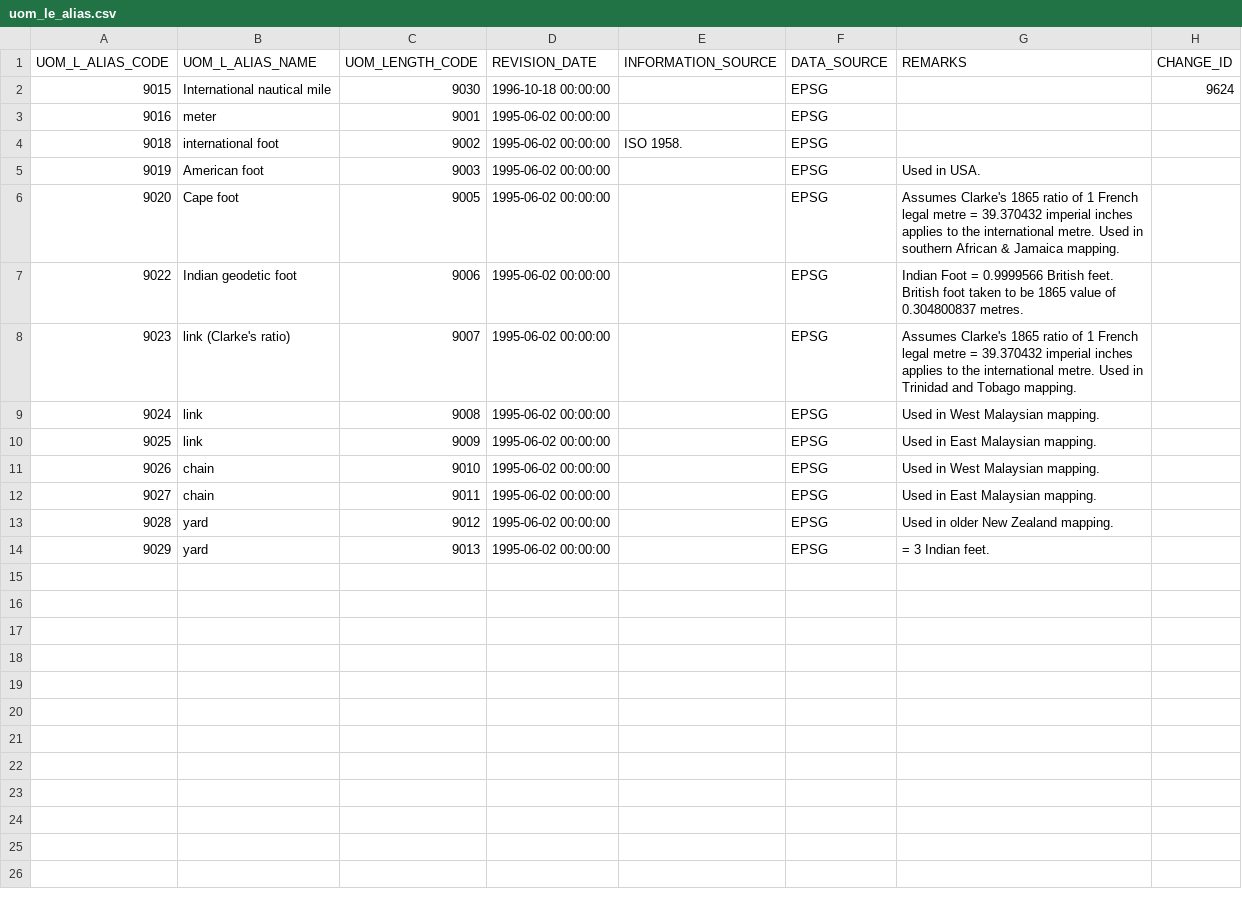
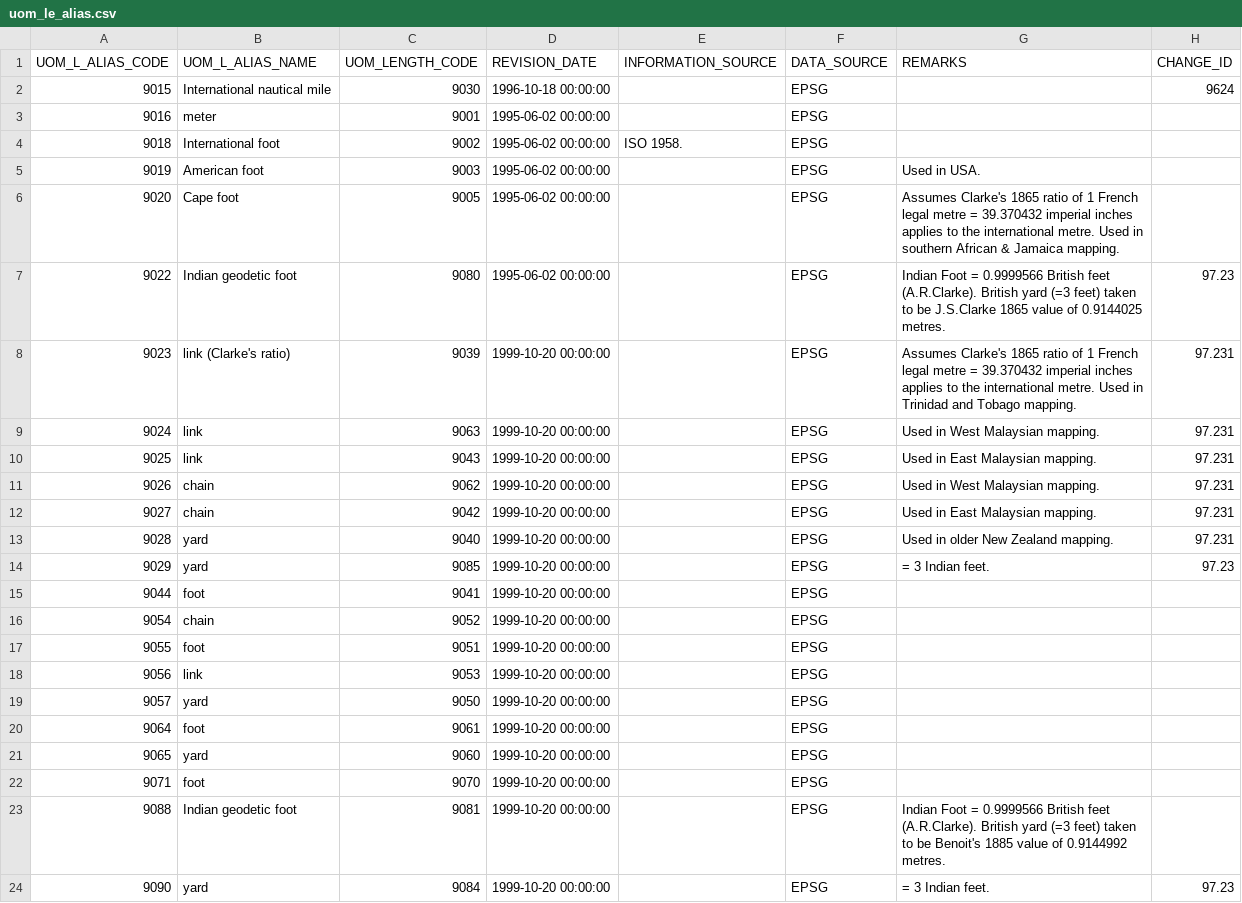
Before and after one commit to OSGeo/libgeotiff, a CSV file: geotiff/libgeotiff/csv/uom_le_alias.csv, drawn as a sheet.

```diff
--- a/geotiff/libgeotiff/csv/uom_le_alias.csv
+++ b/geotiff/libgeotiff/csv/uom_le_alias.csv
@@ -3,12 +3,22 @@
 9016,meter,9001,1995-06-02 00:00:00,,EPSG,,
-9018,international foot,9002,1995-06-02 00:00:00,ISO 1958.,EPSG,,
+9018,International foot,9002,1995-06-02 00:00:00,ISO 1958.,EPSG,,
 9019,American foot,9003,1995-06-02 00:00:00,,EPSG,Used in USA.,
 9020,Cape foot,9005,1995-06-02 00:00:00,,EPSG,Assumes Clarke's 1865 ratio of 1 French legal metre = 39.370432 imperial inches applies to the international metre.   Used in southern African & Jamaica mapping.,
-9022,Indian geodetic foot,9006,1995-06-02 00:00:00,,EPSG,Indian Foot = 0.9999566 British feet. British foot taken to be 1865 value of 0.304800837 metres.,
-9023,link (Clarke's ratio),9007,1995-06-02 00:00:00,,EPSG,Assumes Clarke's 1865 ratio of 1 French legal metre = 39.370432 imperial inches applies to the international metre.  Used in Trinidad and Tobago mapping.,
-9024,link,9008,1995-06-02 00:00:00,,EPSG,Used in West Malaysian mapping.,
-9025,link,9009,1995-06-02 00:00:00,,EPSG,Used in East Malaysian mapping.,
-9026,chain,9010,1995-06-02 00:00:00,,EPSG,Used in West Malaysian mapping.,
-9027,chain,9011,1995-06-02 00:00:00,,EPSG,Used in East Malaysian mapping.,
-9028,yard,9012,1995-06-02 00:00:00,,EPSG,Used in older New Zealand mapping.,
-9029,yard,9013,1995-06-02 00:00:00,,EPSG,= 3 Indian feet.,
+9022,Indian geodetic foot,9080,1995-06-02 00:00:00,,EPSG,Indian Foot = 0.9999566 British feet (A.R.Clarke). British yard (=3 feet) taken to be J.S.Clarke 1865 value of 0.9144025 metres.,97.23
+9023,link (Clarke's ratio),9039,1999-10-20 00:00:00,,EPSG,Assumes Clarke's 1865 ratio of 1 French legal metre = 39.370432 imperial inches applies to the international metre.  Used in Trinidad and Tobago mapping.,97.231
+9024,link,9063,1999-10-20 00:00:00,,EPSG,Used in West Malaysian mapping.,97.231
+9025,link,9043,1999-10-20 00:00:00,,EPSG,Used in East Malaysian mapping.,97.231
+9026,chain,9062,1999-10-20 00:00:00,,EPSG,Used in West Malaysian mapping.,97.231
+9027,chain,9042,1999-10-20 00:00:00,,EPSG,Used in East Malaysian mapping.,97.231
+9028,yard,9040,1999-10-20 00:00:00,,EPSG,Used in older New Zealand mapping.,97.231
+9029,yard,9085,1999-10-20 00:00:00,,EPSG,= 3 Indian feet.,97.23
+9044,foot,9041,1999-10-20 00:00:00,,EPSG,,
+9054,chain,9052,1999-10-20 00:00:00,,EPSG,,
+9055,foot,9051,1999-10-20 00:00:00,,EPSG,,
+9056,link,9053,1999-10-20 00:00:00,,EPSG,,
+9057,yard,9050,1999-10-20 00:00:00,,EPSG,,
+9064,foot,9061,1999-10-20 00:00:00,,EPSG,,
+9065,yard,9060,1999-10-20 00:00:00,,EPSG,,
+9071,foot,9070,1999-10-20 00:00:00,,EPSG,,
+9088,Indian geodetic foot,9081,1999-10-20 00:00:00,,EPSG,Indian Foot = 0.9999566 British feet (A.R.Clarke). British yard (=3 feet) taken to be Benoit's 1885 value of 0.9144992 metres.,
+9090,yard,9084,1999-10-20 00:00:00,,EPSG,= 3 Indian feet.,97.23
```
Also changed, not shown: geotiff/libgeotiff/csv/ellipsoid.csv, geotiff/libgeotiff/csv/geod_datum.csv, 25 other files.
